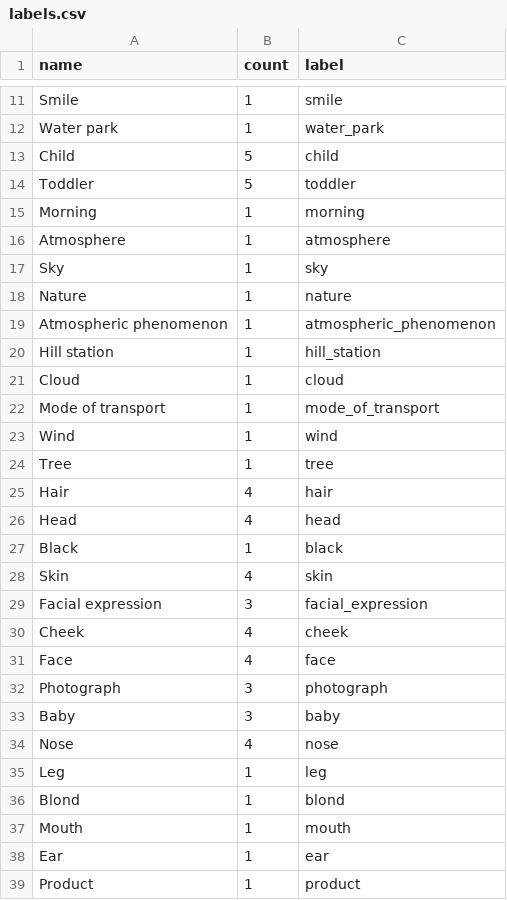
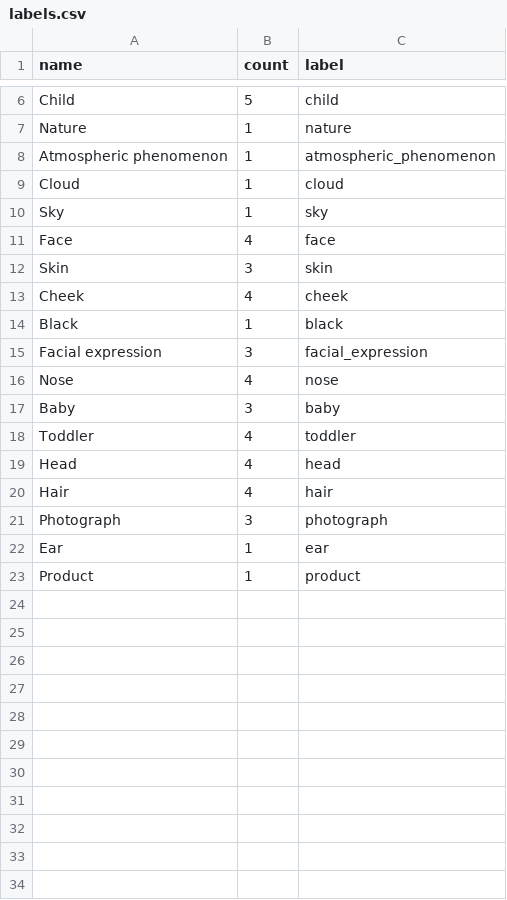
Before and after one commit to vidd-ai/test-9D7F1C26-0482-4C63-B28F-EF8B8ADADC11, a CSV file: category_map/data/labels.csv, drawn as a sheet; only a part is shown, gaps mark what is left out; removed rows and columns are numbered as before the commit, all else as after; the diff covers the shown part only; the diff names each change by its address in the sheet, - before the commit and + after, or states it on an @@ line.

```diff
--- a/category_map/data/labels.csv
+++ b/category_map/data/labels.csv
-row 11: Smile | 1 | smile
-row 12: Water park | 1 | water_park
-row 14: Toddler | 5 | toddler
-row 15: Morning | 1 | morning
-row 16: Atmosphere | 1 | atmosphere
-row 20: Hill station | 1 | hill_station
-row 22: Mode of transport | 1 | mode_of_transport
-row 23: Wind | 1 | wind
-row 24: Tree | 1 | tree
@@ row 17 moved to row 10: Sky @@
@@ row 31 moved to row 11: Face @@
+row 12: Skin | 3 | skin
@@ row 30 moved to row 13: Cheek @@
@@ row 27 moved to row 14: Black @@
@@ row 29 moved to row 15: Facial expression @@
@@ row 34 moved to row 16: Nose @@
@@ row 33 moved to row 17: Baby @@
+row 18: Toddler | 4 | toddler
@@ row 26 moved to row 19: Head @@
-row 28: Skin | 4 | skin
-row 35: Leg | 1 | leg
-row 36: Blond | 1 | blond
-row 37: Mouth | 1 | mouth
```
Also changed, not shown: 5 removed rows and 1 edited cell elsewhere in this file.
